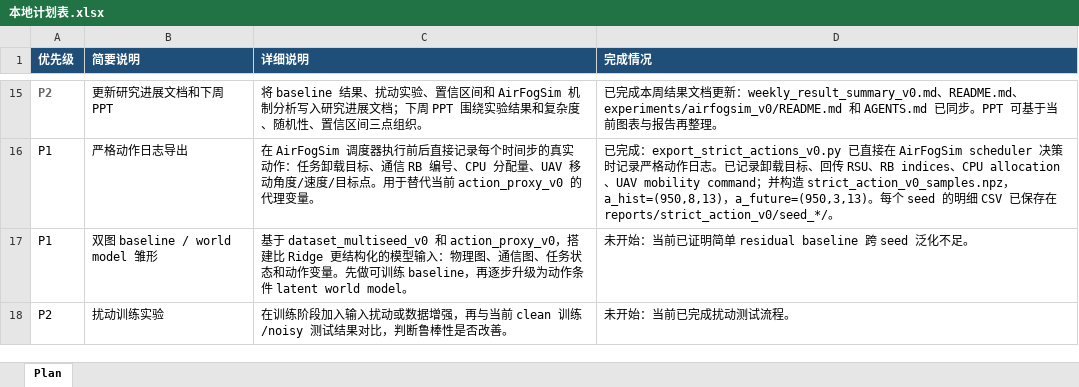
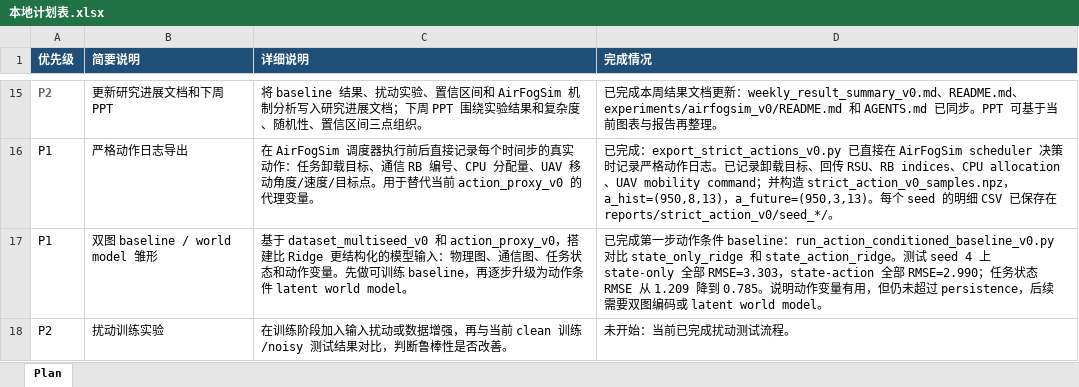
Before and after one commit to yys806/network-state-world-model, an Excel workbook: 本地计划表.xlsx, sheet Plan, drawn as a sheet; only a part is shown, gaps mark what is left out; values as stored, in another font and other column widths than the file's, no borders; the diff names each change by its address in the sheet, - before the commit and + after, or states it on an @@ line.

Commit message:
experiments: add action-conditioned baseline summary

```diff
--- a/本地计划表.xlsx (sheet Plan)
+++ b/本地计划表.xlsx (sheet Plan)
-D17 (完成情况): 未开始：当前已证明简单 residual baseline 跨 seed 泛化不足。
+D17 (完成情况): 已完成第一步动作条件 baseline：run_action_conditioned_baseline_v0.py 对比 state_only_ridge 和 state_action_ridge。测试 seed 4 上 state-only 全部 RMSE=3.303，state-action 全部 RMSE=2.990；任务状态 RMSE 从 1.209 降到 0.785。说明动作变量有用，但仍未超过 persistence，后续需要双图编码或 latent world model。
```
Also changed, not shown: 11 other files.
